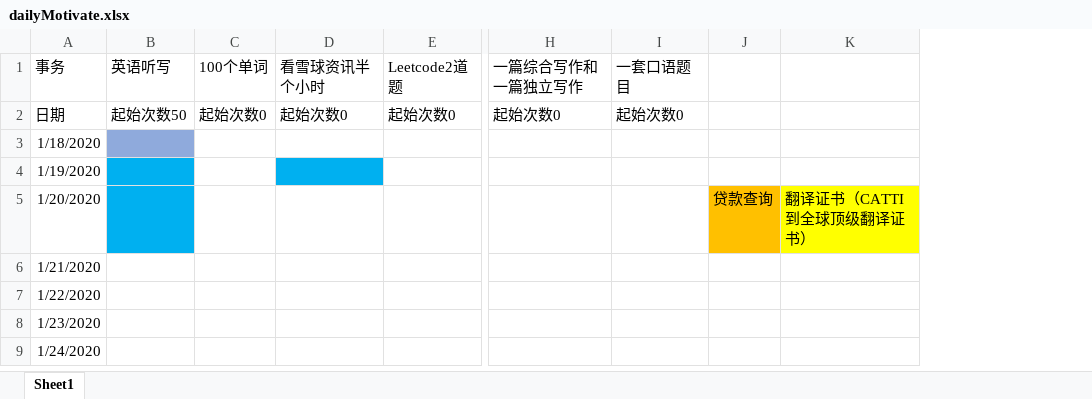
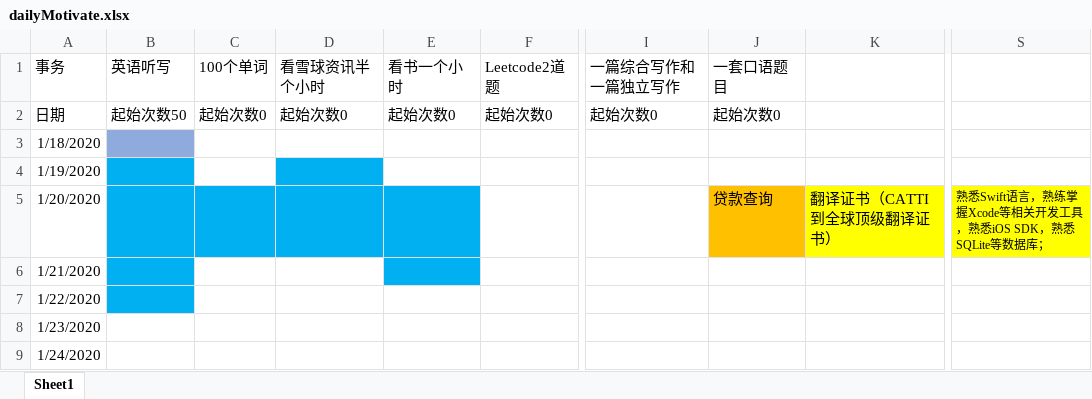
Before and after one commit to JiahaoWuGit/dailyMotivate, an Excel workbook: dailyMotivate.xlsx, sheet Sheet1, drawn as a sheet; only a part is shown, gaps mark what is left out; values as stored, in another font and other column widths than the file's, no borders; removed rows and columns are numbered as before the commit, all else as after; the diff names each change by its address in the sheet, - before the commit and + after, or states it on an @@ line.

Commit message:
:	modified:   dailyMotivate.xlsx

```diff
--- a/dailyMotivate.xlsx (sheet Sheet1)
+++ b/dailyMotivate.xlsx (sheet Sheet1)
+column E (看书一个小时), row 2: 起始次数0
-column J, row 5: 贷款查询
+column S, row 5: 熟悉Swift语言，熟练掌握Xcode等相关开发工具，熟悉iOS SDK，熟悉SQLite等数据库；
-C5:D5 fill: none
+C5:D5 fill: #00B0F0
-J5 (一套口语题目): (empty)
+J5 (一套口语题目): 贷款查询
-J5 fill: none
+J5 fill: #FFC000
-B6:B7 fill: none
+B6:B7 fill: #00B0F0
```
